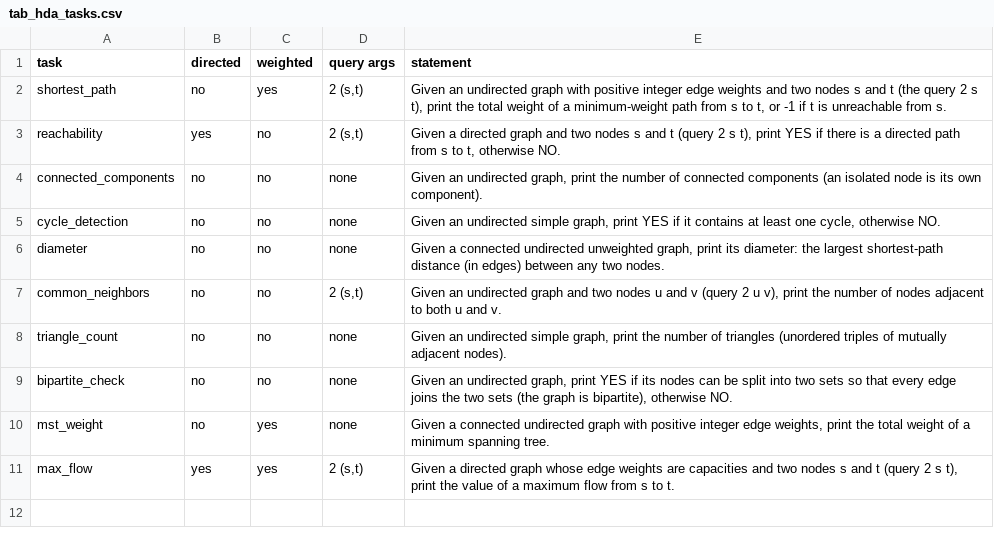
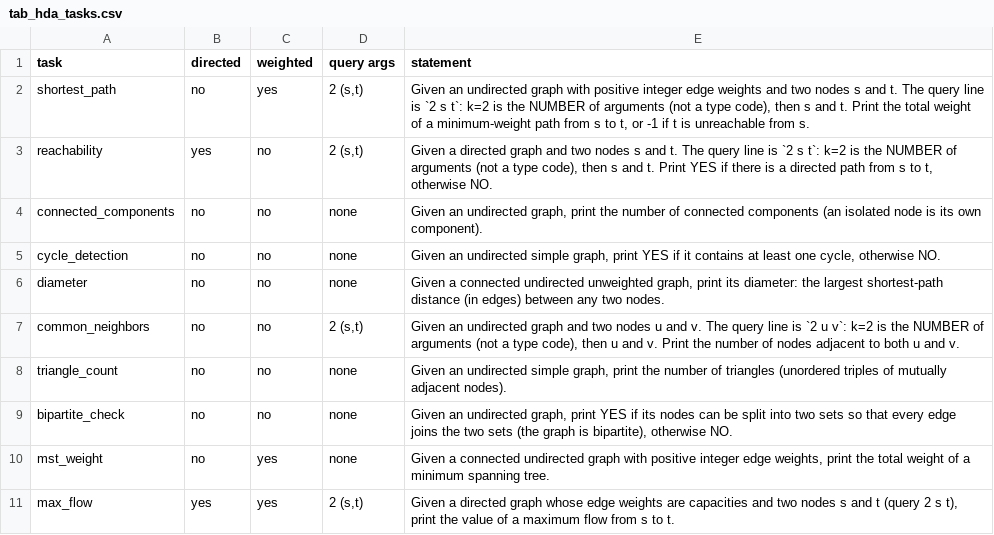
Before and after one commit to PrinceZarzees/cs5624-project, a CSV file: report/tables/hda/tab_hda_tasks.csv, drawn as a sheet.

Commit message:
report: document query_k and rerun result

```diff
--- a/report/tables/hda/tab_hda_tasks.csv
+++ b/report/tables/hda/tab_hda_tasks.csv
@@ -1,4 +1,4 @@
 task,directed,weighted,query args,statement
-shortest_path,no,yes,"2 (s,t)","Given an undirected graph with positive integer edge weights and two nodes s and t (the query 2 s t), print the total weight of a minimum-weight path from s to t, or -1 if t is unreachable from s."
-reachability,yes,no,"2 (s,t)","Given a directed graph and two nodes s and t (query 2 s t), print YES if there is a directed path from s to t, otherwise NO."
+shortest_path,no,yes,"2 (s,t)","Given an undirected graph with positive integer edge weights and two nodes s and t. The query line is `2 s t`: k=2 is the NUMBER of arguments (not a type code), then s and t. Print the total weight of a minimum-weight path from s to t, or -1 if t is unreachable from s."
+reachability,yes,no,"2 (s,t)","Given a directed graph and two nodes s and t. The query line is `2 s t`: k=2 is the NUMBER of arguments (not a type code), then s and t. Print YES if there is a directed path from s to t, otherwise NO."
 connected_components,no,no,none,"Given an undirected graph, print the number of connected components (an isolated node is its own component)."
@@ -6,3 +6,3 @@ cycle_detection,no,no,none,"Given an undirected simple graph, print YES if it co
 diameter,no,no,none,"Given a connected undirected unweighted graph, print its diameter: the largest shortest-path distance (in edges) between any two nodes."
-common_neighbors,no,no,"2 (s,t)","Given an undirected graph and two nodes u and v (query 2 u v), print the number of nodes adjacent to both u and v."
+common_neighbors,no,no,"2 (s,t)","Given an undirected graph and two nodes u and v. The query line is `2 u v`: k=2 is the NUMBER of arguments (not a type code), then u and v. Print the number of nodes adjacent to both u and v."
 triangle_count,no,no,none,"Given an undirected simple graph, print the number of triangles (unordered triples of mutually adjacent nodes)."
```
Also changed, not shown: 7 other files.
